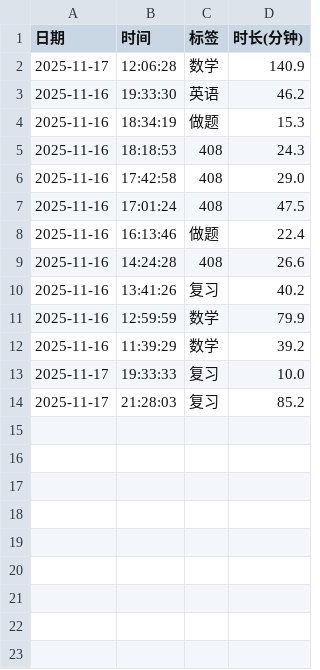
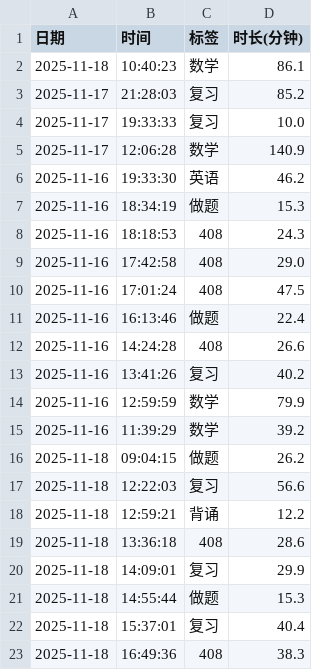
Before and after one commit to usernamelll/notebook, a CSV file: 番茄钟/data/focus_time_data.csv, drawn as a sheet.

```diff
--- a/番茄钟/data/focus_time_data.csv
+++ b/番茄钟/data/focus_time_data.csv
@@ -1,2 +1,5 @@
 日期,时间,标签,时长(分钟)
+2025-11-18,10:40:23,数学,86.1
+2025-11-17,21:28:03,复习,85.2
+2025-11-17,19:33:33,复习,10.0
 2025-11-17,12:06:28,数学,140.9
@@ -12,3 +15,9 @@
 2025-11-16,11:39:29,数学,39.2
-2025-11-17,19:33:33,复习,10.0
-2025-11-17,21:28:03,复习,85.2
+2025-11-18,09:04:15,做题,26.2
+2025-11-18,12:22:03,复习,56.6
+2025-11-18,12:59:21,背诵,12.2
+2025-11-18,13:36:18,408,28.6
+2025-11-18,14:09:01,复习,29.9
+2025-11-18,14:55:44,做题,15.3
+2025-11-18,15:37:01,复习,40.4
+2025-11-18,16:49:36,408,38.3
```
Also changed, not shown: 5 other files.
